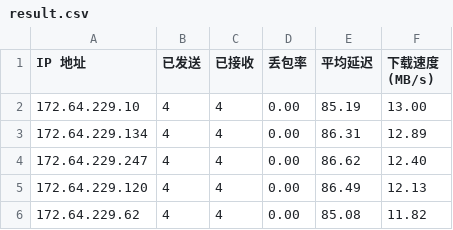
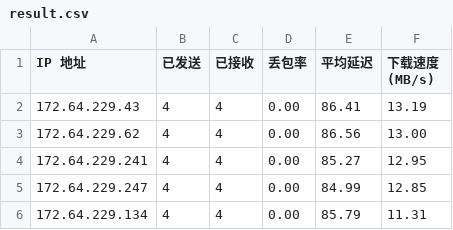
Before and after one commit to 164857430/My-CF-IPs, a CSV file: result.csv, drawn as a sheet.

```diff
--- a/result.csv
+++ b/result.csv
@@ -1,6 +1,6 @@
 IP 地址,已发送,已接收,丢包率,平均延迟,下载速度 (MB/s)
-172.64.229.10,4,4,0.00,85.19,13.00
-172.64.229.134,4,4,0.00,86.31,12.89
-172.64.229.247,4,4,0.00,86.62,12.40
-172.64.229.120,4,4,0.00,86.49,12.13
-172.64.229.62,4,4,0.00,85.08,11.82
+172.64.229.43,4,4,0.00,86.41,13.19
+172.64.229.62,4,4,0.00,86.56,13.00
+172.64.229.241,4,4,0.00,85.27,12.95
+172.64.229.247,4,4,0.00,84.99,12.85
+172.64.229.134,4,4,0.00,85.79,11.31
```
Also changed, not shown: 1 other file.
